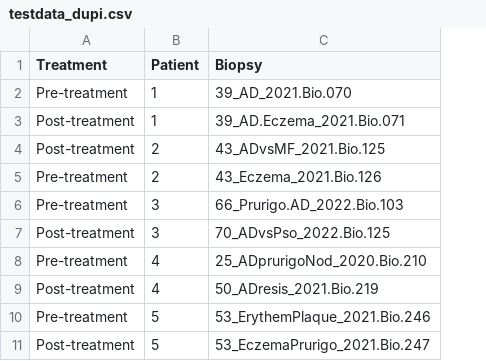
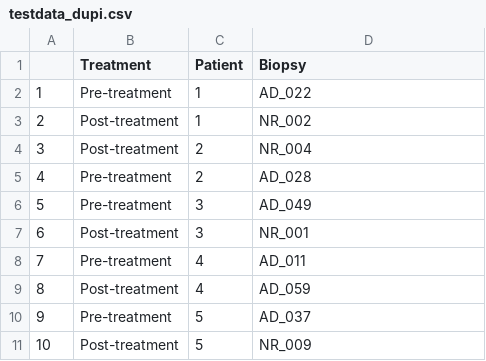
Before and after one commit to derchuv/persomed, a CSV file: data/testdata_dupi.csv, drawn as a sheet; addresses are those after the commit; the diff names each change by its address in the sheet, - before the commit and + after, or states it on an @@ line.

Commit message:
First changes to main script and data

```diff
--- a/data/testdata_dupi.csv
+++ b/data/testdata_dupi.csv
+column A, rows 2-11: 1 | 2 | 3 | 4 | 5 | 6 | 7 | 8 | 9 | 10
-D2 (Biopsy): 39_AD_2021.Bio.070
+D2 (Biopsy): AD_022
-D3 (Biopsy): 39_AD.Eczema_2021.Bio.071
+D3 (Biopsy): NR_002
-D4 (Biopsy): 43_ADvsMF_2021.Bio.125
+D4 (Biopsy): NR_004
-D5 (Biopsy): 43_Eczema_2021.Bio.126
+D5 (Biopsy): AD_028
-D6 (Biopsy): 66_Prurigo.AD_2022.Bio.103
+D6 (Biopsy): AD_049
-D7 (Biopsy): 70_ADvsPso_2022.Bio.125
+D7 (Biopsy): NR_001
-D8 (Biopsy): 25_ADprurigoNod_2020.Bio.210
+D8 (Biopsy): AD_011
-D9 (Biopsy): 50_ADresis_2021.Bio.219
+D9 (Biopsy): AD_059
-D10 (Biopsy): 53_ErythemPlaque_2021.Bio.246
+D10 (Biopsy): AD_037
-D11 (Biopsy): 53_EczemaPrurigo_2021.Bio.247
+D11 (Biopsy): NR_009
```
Also changed, not shown: 48 other files.
